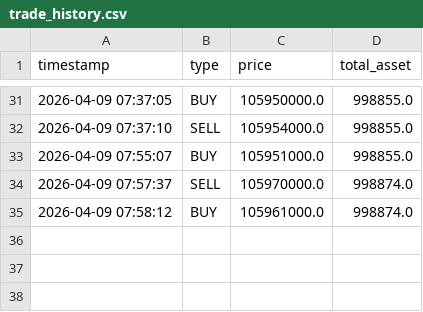
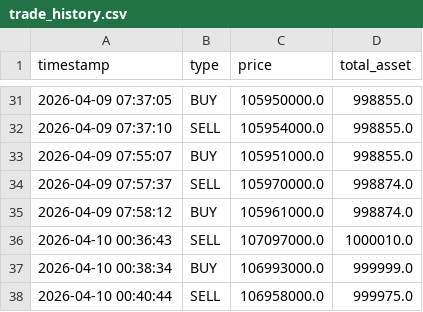
Before and after one commit to gusqls7748/iot-AutoTradingProject, a CSV file: python_app/logs/trade_history.csv, drawn as a sheet; only a part is shown, gaps mark what is left out.

```diff
--- a/python_app/logs/trade_history.csv
+++ b/python_app/logs/trade_history.csv
@@ -35 +35,4 @@
 2026-04-09 07:58:12,BUY,105961000.0,998874.0
+2026-04-10 00:36:43,SELL,107097000.0,1000010.0
+2026-04-10 00:38:34,BUY,106993000.0,999999.0
+2026-04-10 00:40:44,SELL,106958000.0,999975.0
```
Also changed, not shown: 3 other files.
